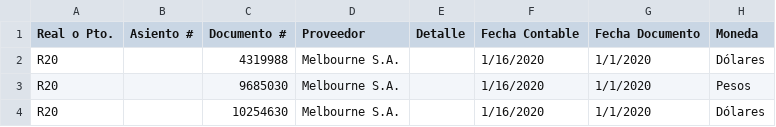
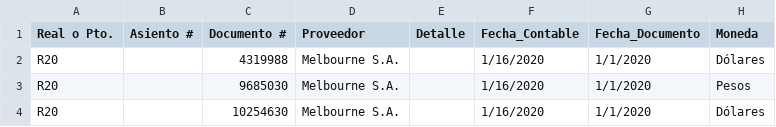
Before and after one commit to Katerinnem10/ArchivoCSV, a CSV file: Operativo.csv, drawn as a sheet; only a part is shown; the diff names each change by its address in the sheet, - before the commit and + after, or states it on an @@ line.

Commit message:
Update Operativo.csv

```diff
--- a/Operativo.csv
+++ b/Operativo.csv
-F1: Fecha Contable
+F1: Fecha_Contable
-G1: Fecha Documento
+G1: Fecha_Documento
```
